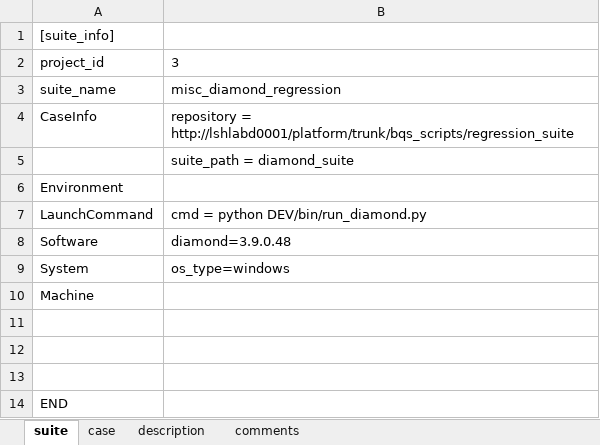
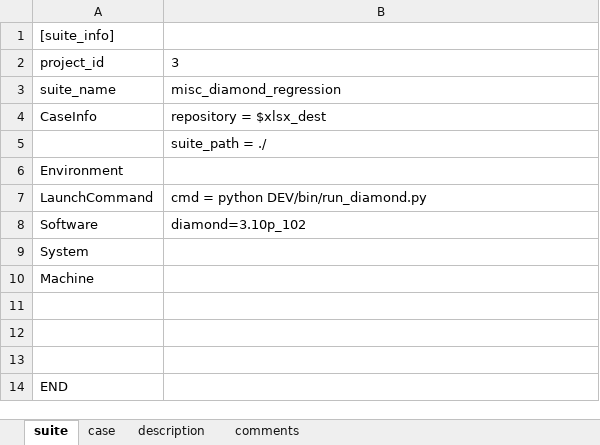
Before and after one commit to wanghengquan/repository, an Excel workbook: tmp_client/doc/TMP_example/diamond_regression.xlsx, sheet suite, drawn as a sheet; values as stored, in another font and other column widths than the file's, no borders; the diff names each change by its address in the sheet, - before the commit and + after, or states it on an @@ line.

```diff
--- a/tmp_client/doc/TMP_example/diamond_regression.xlsx (sheet suite)
+++ b/tmp_client/doc/TMP_example/diamond_regression.xlsx (sheet suite)
-B4: repository = http://lshlabd0001/platform/trunk/bqs_scripts/regression_suite
+B4: repository = $xlsx_dest
-B5: suite_path = diamond_suite
+B5: suite_path = ./
-B8: diamond=3.9.0.48
+B8: diamond=3.10p_102
-B9: os_type=windows
+B9: (empty)
```
Also changed, not shown: sheet description, sheet case, charts or pictures.
